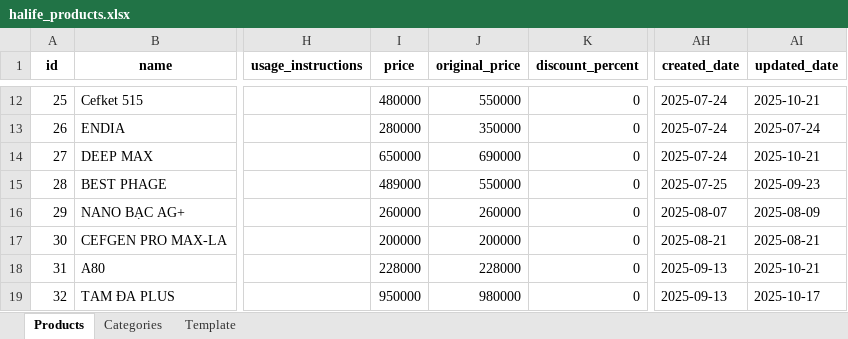
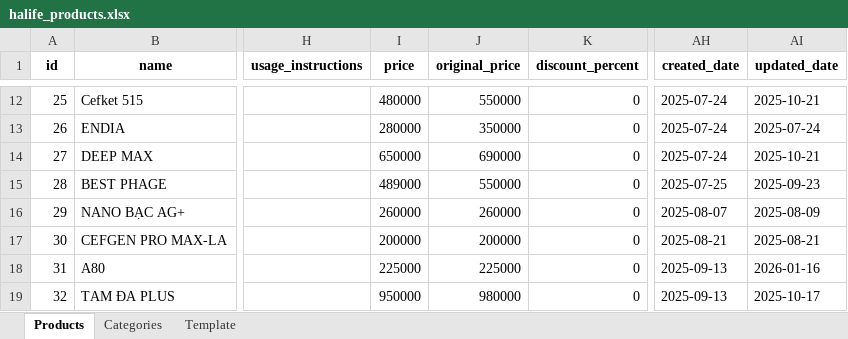
Before and after one commit to hachitubg/halife-website, an Excel workbook: public/data/halife_products.xlsx, sheet Products, drawn as a sheet; only a part is shown, gaps mark what is left out; values as stored, in another font and other column widths than the file's, no borders; the diff covers the shown part only; the diff names each change by its address in the sheet, - before the commit and + after, or states it on an @@ line.

Commit message:
Push PROD data

```diff
--- a/public/data/halife_products.xlsx (sheet Products)
+++ b/public/data/halife_products.xlsx (sheet Products)
-I18 (price): 228000
+I18 (price): 225000
-J18 (original_price): 228000
+J18 (original_price): 225000
-AI18 (updated_date): 2025-10-21
+AI18 (updated_date): 2026-01-16
```
Also changed, not shown: 2 added rows and 8 edited cells elsewhere in this sheet, public/data/tamvet_product.xlsx, 19 other files.
